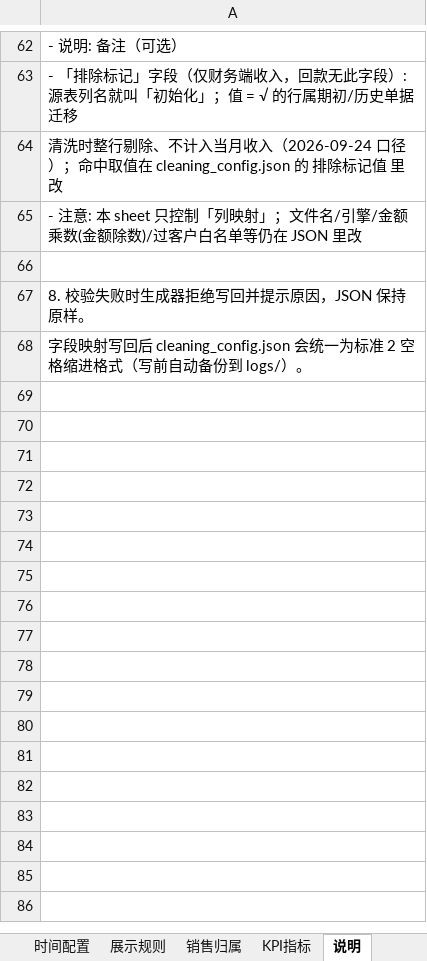
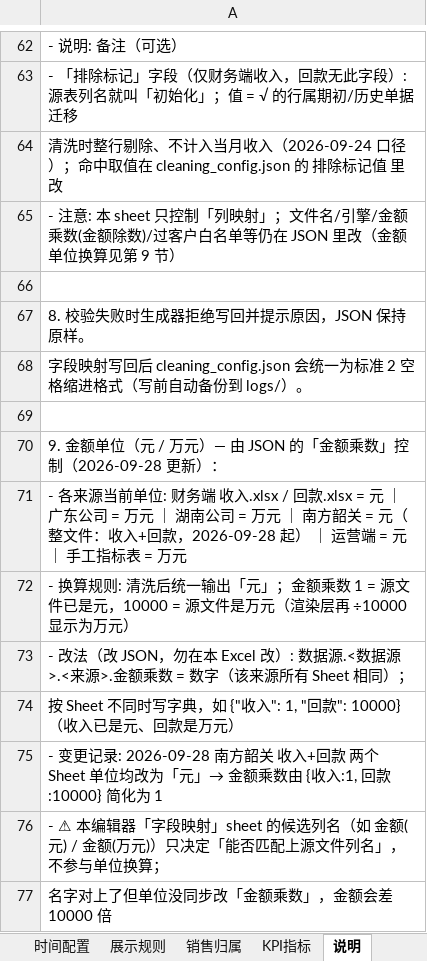
Before and after one commit to naohua168/Visual-Dashboard-System, an Excel workbook: config/配置编辑器.xlsx, sheet 说明, drawn as a sheet; only a part is shown, gaps mark what is left out; values as stored, in another font and other column widths than the file's, no borders; the diff names each change by its address in the sheet, - before the commit and + after, or states it on an @@ line.

Commit message:
chore(配置编辑器): 同步南方韶关「元」口径 + 说明页新增金额单位章节
- 配置编辑器.xlsx: 「字段映射」南方韶关 金额候选2 由 金额(万元) 改为 金额(元)（单位已是元；广东/湖南仍为 金额(万元)）

- 配置编辑器.xlsx: 「说明」sheet 新增第 9 节「金额单位(元/万元) — 由 JSON 金额乘数控制」：各来源当前单位、换算规则、改法、2026-09-28 韶关变更记录、以及「候选列名不参与单位换算」的告警

- scripts/config_excel_to_json.py: 抽出 UNIT_NOTE_LINES 常量（--init 模板与现网说明页共用同一文案，避免漂移）

- cleaning_config.json: 由编辑器同步写回（南方韶关 金额候选 = [金额, 金额(元)]），金额乘数仍为 1

- tests/test_column_mapping_sheet.py: 新增 TestRealConfigConsistency —— ① Excel「字段映射」与 JSON 列映射必须一致 ② 韶关 金额乘数=1 且候选含「金额(元)」 ③ 说明页含第 9 节单位说明

- 验证: 全量 299 passed；流水线「配置同步」报「字段映射与 JSON 一致（无需变更）」（往返幂等）；南方韶关收入 13 行 14,027,468.81（×1）

```diff
--- a/config/配置编辑器.xlsx (sheet 说明)
+++ b/config/配置编辑器.xlsx (sheet 说明)
-A65: …JSON 里改
+A65: …JSON 里改（金额单位换算见第 9 节）
+row 69: (empty)
+row 70: 9. 金额单位（元 / 万元）— 由 JSON 的「金额乘数」控制（2026-09-28 更新）：
+row 71: - 各来源当前单位: 财务端 收入.xlsx / 回款.xlsx = 元 ｜ 广东公司 = 万元 ｜ 湖南公司 = 万元 ｜ 南方韶关 = 元（整文件：收入+回款，2026-09-28 起） ｜ 运营端 = 元 ｜ 手工指标表 = 万元
+row 72: - 换算规则: 清洗后统一输出「元」；金额乘数 1 = 源文件已是元，10000 = 源文件是万元（渲染层再 ÷10000 显示为万元）
+row 73: - 改法（改 JSON，勿在本 Excel 改）: 数据源.<数据源>.<来源>.金额乘数 = 数字（该来源所有 Sheet 相同）；
+row 74: 按 Sheet 不同时写字典，如 {"收入": 1, "回款": 10000}（收入已是元、回款是万元）
+row 75: - 变更记录: 2026-09-28 南方韶关 收入+回款 两个 Sheet 单位均改为「元」→ 金额乘数由 {收入:1, 回款:10000} 简化为 1
+row 76: - ⚠ 本编辑器「字段映射」sheet 的候选列名（如 金额(元) / 金额(万元)）只决定「能否匹配上源文件列名」，不参与单位换算；
+row 77: 名字对上了但单位没同步改「金额乘数」，金额会差 10000 倍
```
Also changed, not shown: sheet 字段映射, 3 other files.
